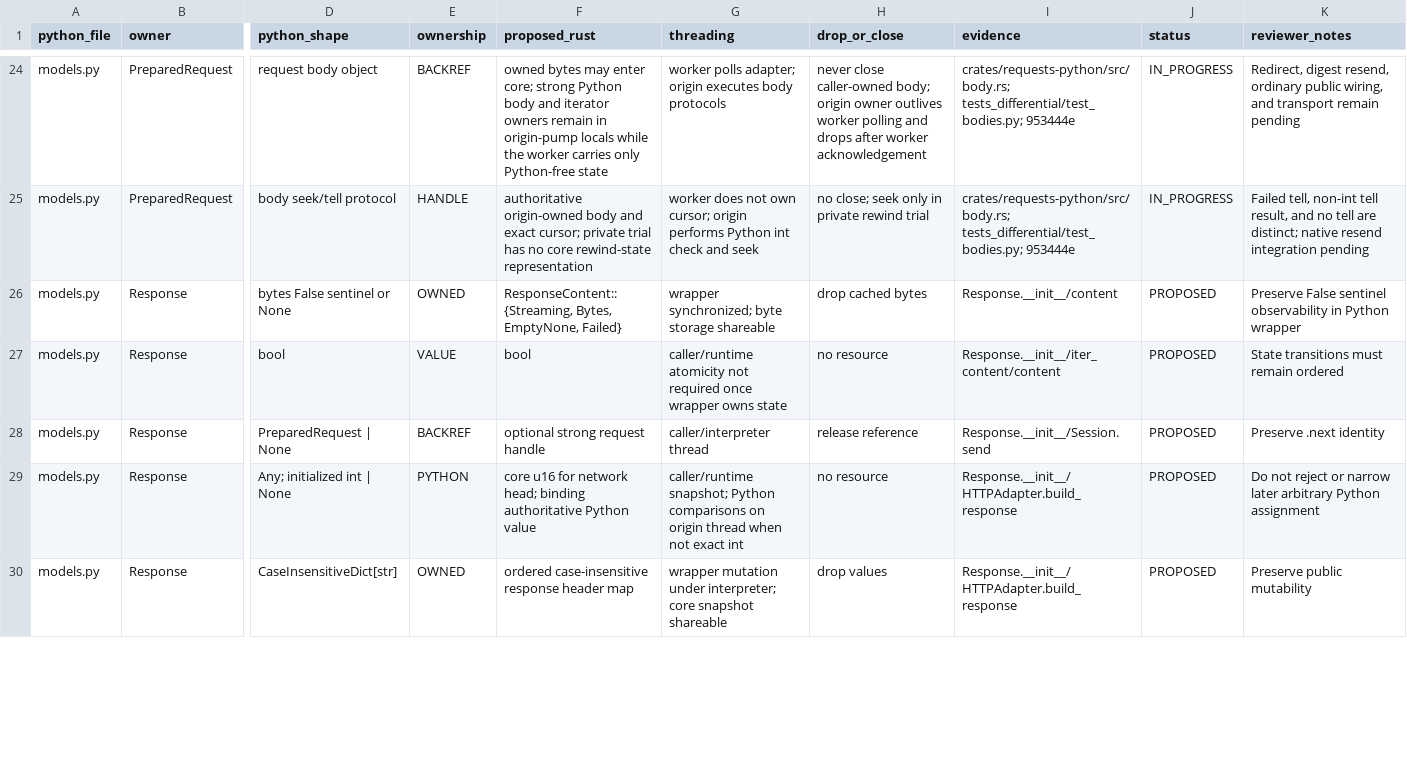
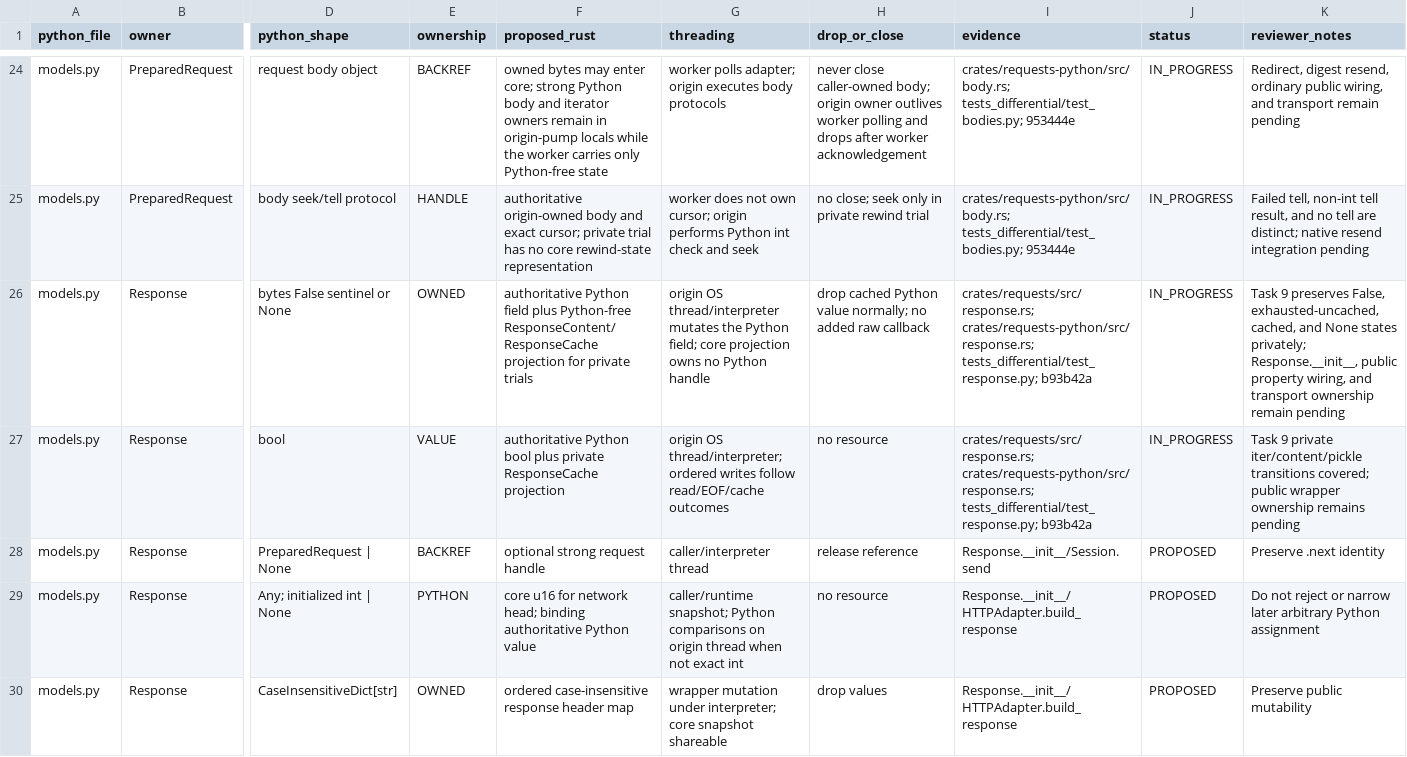
Before and after one commit to puneet-chandna/requests-native, a TSV file: LIFETIMES.tsv, drawn as a sheet; only a part is shown, gaps mark what is left out; the diff covers the shown part only; the diff names each change by its address in the sheet, - before the commit and + after, or states it on an @@ line.

```diff
--- a/LIFETIMES.tsv
+++ b/LIFETIMES.tsv
-F26 (proposed_rust): ResponseContent::{Streaming, Bytes, EmptyNone, Failed}
+F26 (proposed_rust): authoritative Python field plus Python-free ResponseContent/ResponseCache projection for private trials
-G26 (threading): wrapper synchronized; byte storage shareable
+G26 (threading): origin OS thread/interpreter mutates the Python field; core projection owns no Python handle
-H26 (drop_or_close): drop cached bytes
+H26 (drop_or_close): drop cached Python value normally; no added raw callback
-I26 (evidence): Response.__init__/content
+I26 (evidence): crates/requests/src/response.rs; crates/requests-python/src/response.rs; tests_differential/test_response.py; b93b42a
-J26:J27 (status): PROPOSED
+J26:J27 (status): IN_PROGRESS
-K26 (reviewer_notes): Preserve False sentinel observability in Python wrapper
+K26 (reviewer_notes): Task 9 preserves False, exhausted-uncached, cached, and None states privately; Response.__init__, public property wiring, and transport ownership remain pending
-F27 (proposed_rust): bool
+F27 (proposed_rust): authoritative Python bool plus private ResponseCache projection
-G27 (threading): caller/runtime atomicity not required once wrapper owns state
+G27 (threading): origin OS thread/interpreter; ordered writes follow read/EOF/cache outcomes
-I27 (evidence): Response.__init__/iter_content/content
+I27 (evidence): crates/requests/src/response.rs; crates/requests-python/src/response.rs; tests_differential/test_response.py; b93b42a
-K27 (reviewer_notes): State transitions must remain ordered
+K27 (reviewer_notes): Task 9 private iter/content/pickle transitions covered; public wrapper ownership remains pending
```
Also changed, not shown: 16 edited cells elsewhere in this file, API_COMPATIBILITY.tsv.
